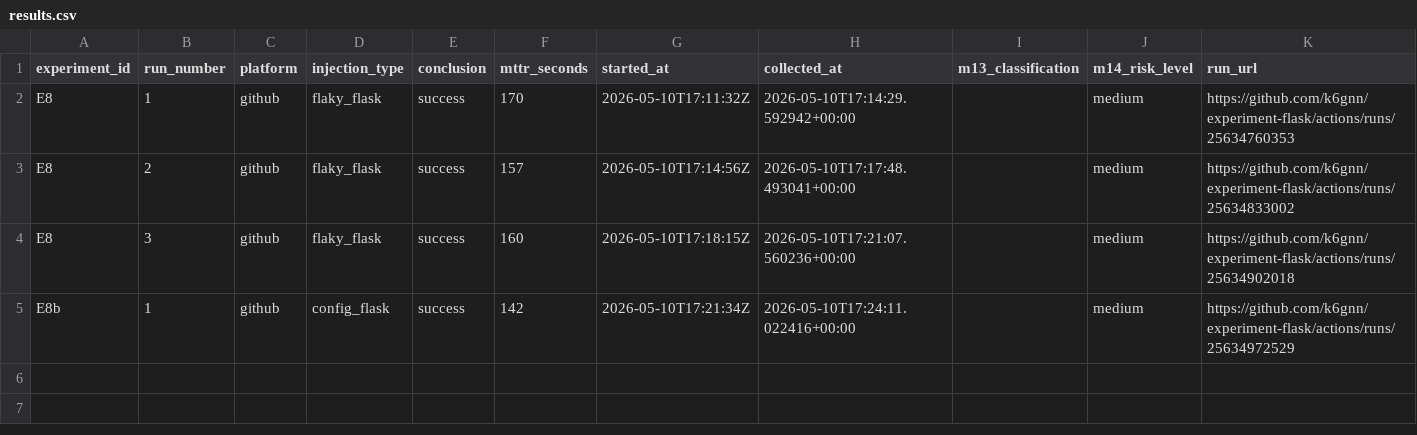
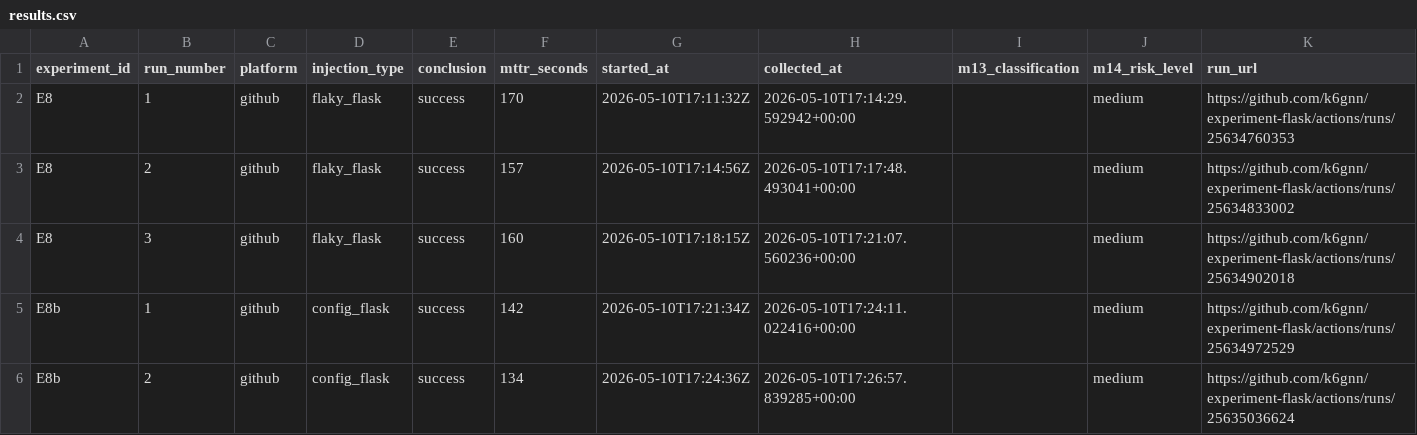
Before and after one commit to k6gnn/experiment-flask, a CSV file: experiment_results/results.csv, drawn as a sheet; the diff names each change by its address in the sheet, - before the commit and + after, or states it on an @@ line.

Commit message:
restore: E8b run 2 - config_flask - github

```diff
--- a/experiment_results/results.csv
+++ b/experiment_results/results.csv
+row 6: E8b | 2 | github | config_flask | success | 134 | 2026-05-10T17:24:36Z | 2026-05-10T17:26:57.839285+00:00 |  | medium | https://github.com/k6gnn/experiment-flask/actions/runs/25635036624
```
Also changed, not shown: 4 other files.
